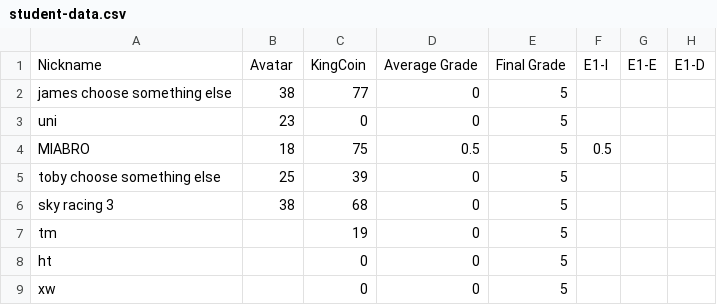
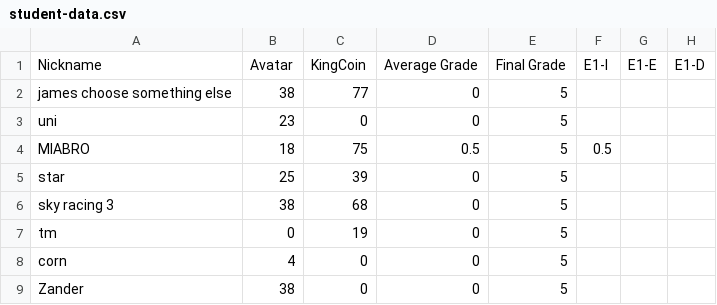
Before and after one commit to multixrulz/mr, a CSV file: rosa-sci/energy/status/student-data.csv, drawn as a sheet; only a part is shown; the diff names each change by its address in the sheet, - before the commit and + after, or states it on an @@ line.

```diff
--- a/rosa-sci/energy/status/student-data.csv
+++ b/rosa-sci/energy/status/student-data.csv
-A5: toby choose something else
+A5: star
-B7: (empty)
+B7: 0
-A8: ht
+A8: corn
-B8: (empty)
+B8: 4
-A9: xw
+A9: Zander
-B9: (empty)
+B9: 38
```
Also changed, not shown: 8-tech/t2/status/student-data.csv, 910b-sci/energy/status/student-data.csv, 14 other files.
